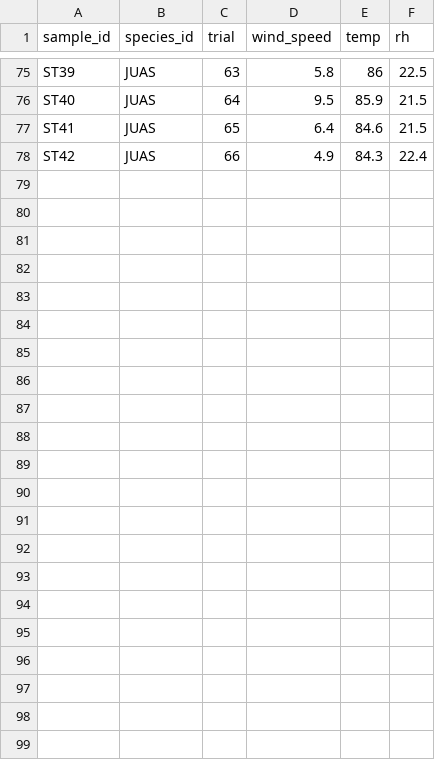
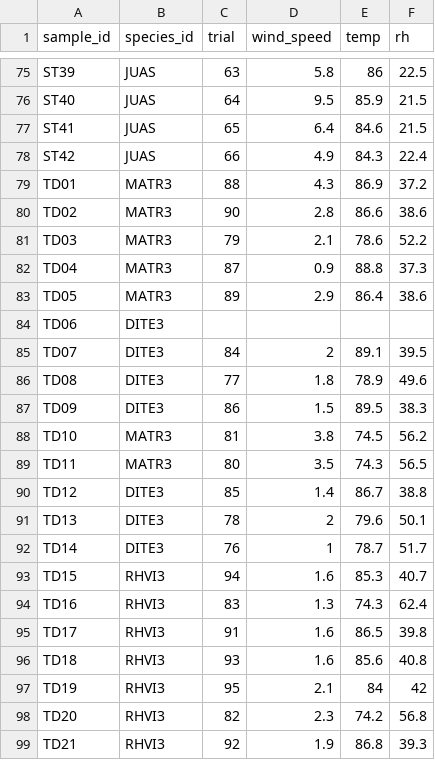
Before and after one commit to schwilklab/flam-psi, a CSV file: data/2024/burn_trials_weather.csv, drawn as a sheet; only a part is shown, gaps mark what is left out; the diff names each change by its address in the sheet, - before the commit and + after, or states it on an @@ line.

```diff
--- a/data/2024/burn_trials_weather.csv
+++ b/data/2024/burn_trials_weather.csv
+row 79: TD01 | MATR3 | 88 | 4.3 | 86.9 | 37.2
+row 80: TD02 | MATR3 | 90 | 2.8 | 86.6 | 38.6
+row 81: TD03 | MATR3 | 79 | 2.1 | 78.6 | 52.2
+row 82: TD04 | MATR3 | 87 | 0.9 | 88.8 | 37.3
+row 83: TD05 | MATR3 | 89 | 2.9 | 86.4 | 38.6
+row 84: TD06 | DITE3
+row 85: TD07 | DITE3 | 84 | 2 | 89.1 | 39.5
+row 86: TD08 | DITE3 | 77 | 1.8 | 78.9 | 49.6
+row 87: TD09 | DITE3 | 86 | 1.5 | 89.5 | 38.3
+row 88: TD10 | MATR3 | 81 | 3.8 | 74.5 | 56.2
+row 89: TD11 | MATR3 | 80 | 3.5 | 74.3 | 56.5
+row 90: TD12 | DITE3 | 85 | 1.4 | 86.7 | 38.8
+row 91: TD13 | DITE3 | 78 | 2 | 79.6 | 50.1
+row 92: TD14 | DITE3 | 76 | 1 | 78.7 | 51.7
+row 93: TD15 | RHVI3 | 94 | 1.6 | 85.3 | 40.7
+row 94: TD16 | RHVI3 | 83 | 1.3 | 74.3 | 62.4
+row 95: TD17 | RHVI3 | 91 | 1.6 | 86.5 | 39.8
+row 96: TD18 | RHVI3 | 93 | 1.6 | 85.6 | 40.8
+row 97: TD19 | RHVI3 | 95 | 2.1 | 84 | 42
+row 98: TD20 | RHVI3 | 82 | 2.3 | 74.2 | 56.8
+row 99: TD21 | RHVI3 | 92 | 1.9 | 86.8 | 39.3
```
Also changed, not shown: data/2024/burn_trials.csv, data/2024/leaf_traits.csv, 2 other files.
